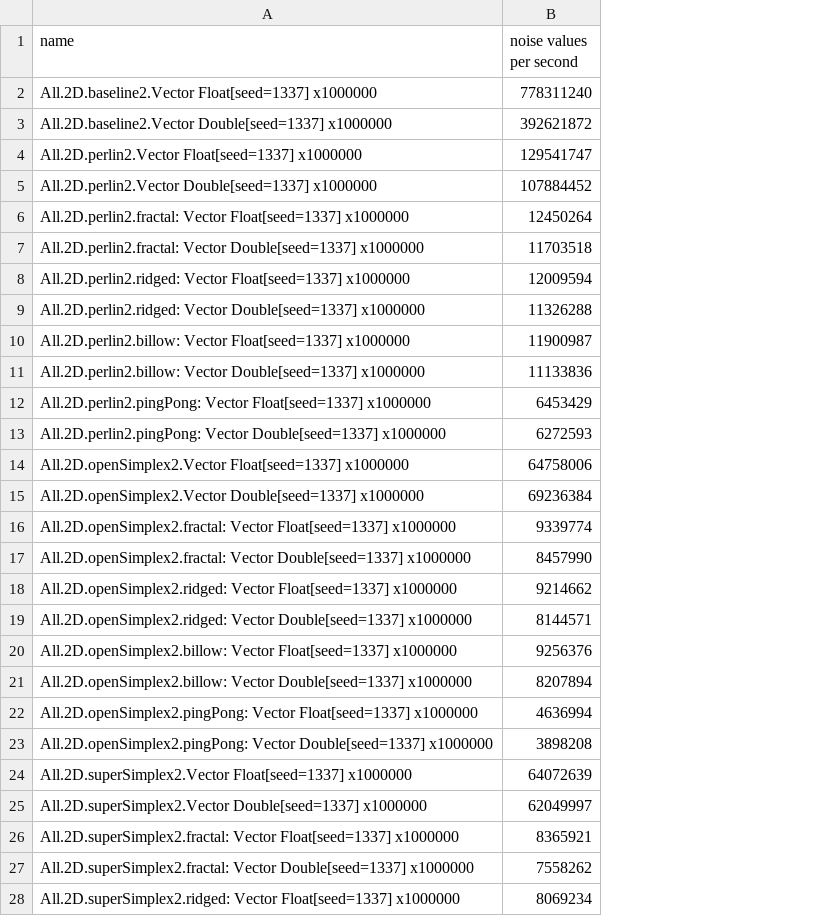
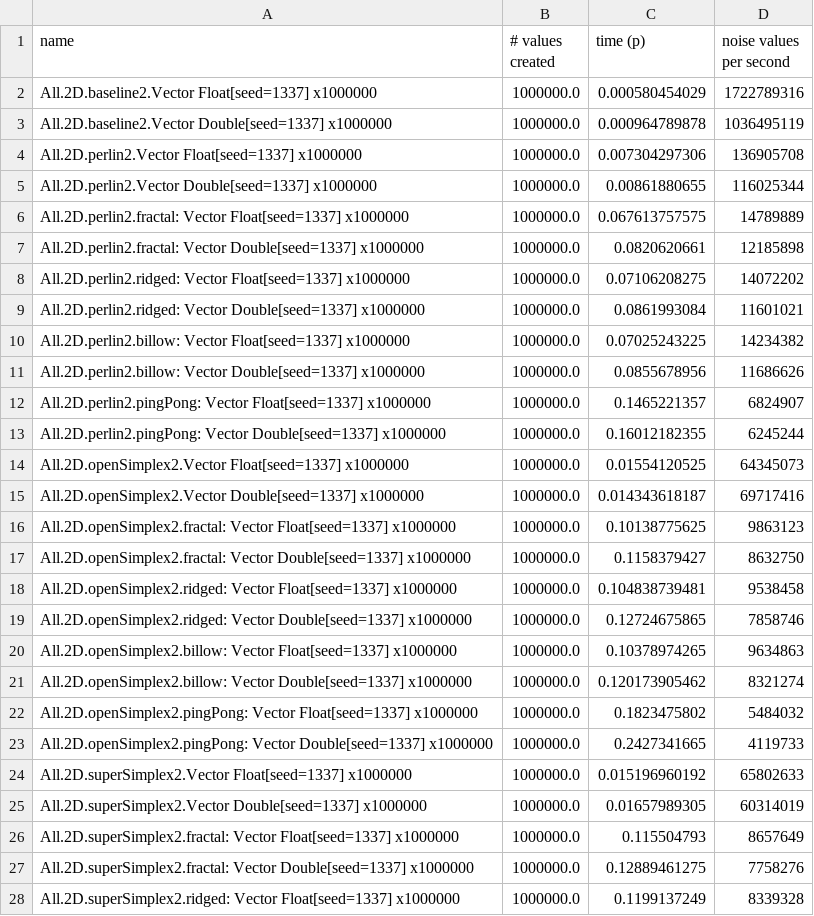
Before and after one commit to jtnuttall/pure-noise, a CSV file: bench/results/current-llvm-vps.csv, drawn as a sheet; only a part is shown; addresses are those after the commit; the diff covers the shown part only; the diff names each change by its address in the sheet, - before the commit and + after, or states it on an @@ line.

Commit message:
chore: update benchmark for 0.2.0.0

```diff
--- a/bench/results/current-llvm-vps.csv
+++ b/bench/results/current-llvm-vps.csv
+column B (# values created), rows 2-28: all 1000000.0
+column C (time (p)), rows 2-28: 0.000580454029 | 0.000964789878 | 0.007304297306 | 0.00861880655 | 0.067613757575 | 0.0820620661 | 0.07106208275 | 0.0861993084 | 0.07025243225 | 0.0855678956 | 0.1465221357 | 0.16012182355 | 0.01554120525 | 0.014343618187 | 0.10138775625 | 0.1158379427 | 0.104838739481 | 0.12724675865 | 0.10378974265 | 0.120173905462 | 0.1823475802 | 0.2427341665 | 0.015196960192 | 0.01657989305 | 0.115504793 | 0.12889461275 | 0.1199137249
-D2 (noise values per second): 778311240
+D2 (noise values per second): 1722789316
-D3 (noise values per second): 392621872
+D3 (noise values per second): 1036495119
-D4 (noise values per second): 129541747
+D4 (noise values per second): 136905708
-D5 (noise values per second): 107884452
+D5 (noise values per second): 116025344
-D6 (noise values per second): 12450264
+D6 (noise values per second): 14789889
-D7 (noise values per second): 11703518
+D7 (noise values per second): 12185898
-D8 (noise values per second): 12009594
+D8 (noise values per second): 14072202
-D9 (noise values per second): 11326288
+D9 (noise values per second): 11601021
-D10 (noise values per second): 11900987
+D10 (noise values per second): 14234382
-D11 (noise values per second): 11133836
+D11 (noise values per second): 11686626
-D12 (noise values per second): 6453429
+D12 (noise values per second): 6824907
-D13 (noise values per second): 6272593
+D13 (noise values per second): 6245244
-D14 (noise values per second): 64758006
+D14 (noise values per second): 64345073
-D15 (noise values per second): 69236384
+D15 (noise values per second): 69717416
-D16 (noise values per second): 9339774
+D16 (noise values per second): 9863123
-D17 (noise values per second): 8457990
+D17 (noise values per second): 8632750
-D18 (noise values per second): 9214662
+D18 (noise values per second): 9538458
-D19 (noise values per second): 8144571
+D19 (noise values per second): 7858746
-D20 (noise values per second): 9256376
+D20 (noise values per second): 9634863
-D21 (noise values per second): 8207894
+D21 (noise values per second): 8321274
-D22 (noise values per second): 4636994
+D22 (noise values per second): 5484032
-D23 (noise values per second): 3898208
+D23 (noise values per second): 4119733
-D24 (noise values per second): 64072639
+D24 (noise values per second): 65802633
-D25 (noise values per second): 62049997
+D25 (noise values per second): 60314019
-D26 (noise values per second): 8365921
+D26 (noise values per second): 8657649
-D27 (noise values per second): 7558262
+D27 (noise values per second): 7758276
-D28 (noise values per second): 8069234
+D28 (noise values per second): 8339328
```
Also changed, not shown: 66 edited cells elsewhere in this file, bench/results/current-llvm.csv, 1 other file.
